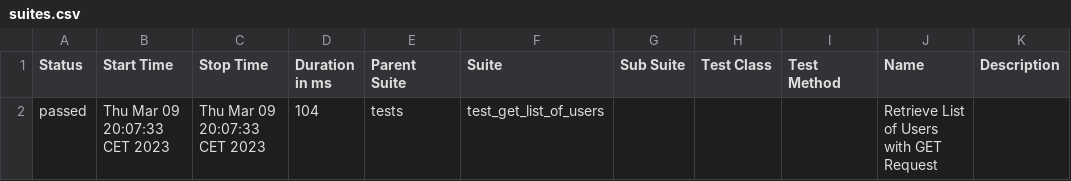
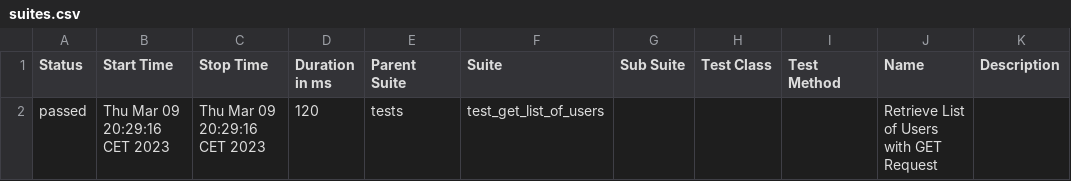
Before and after one commit to kpochodyla/sample_api_tests, a CSV file: allure-report/data/suites.csv (was allure/allure-report/data/suites.csv), drawn as a sheet.

Commit message:
Configure gh-pages for allure report hosting

```diff
--- a/allure/allure-report/data/suites.csv
+++ b/allure-report/data/suites.csv
@@ -1,2 +1,2 @@
 "Status","Start Time","Stop Time","Duration in ms","Parent Suite","Suite","Sub Suite","Test Class","Test Method","Name","Description"
-"passed","Thu Mar 09 20:07:33 CET 2023","Thu Mar 09 20:07:33 CET 2023","104","tests","test_get_list_of_users","","","","Retrieve List of Users with GET Request",""
+"passed","Thu Mar 09 20:29:16 CET 2023","Thu Mar 09 20:29:16 CET 2023","120","tests","test_get_list_of_users","","","","Retrieve List of Users with GET Request",""
```
Also changed, not shown: 57 other files.
